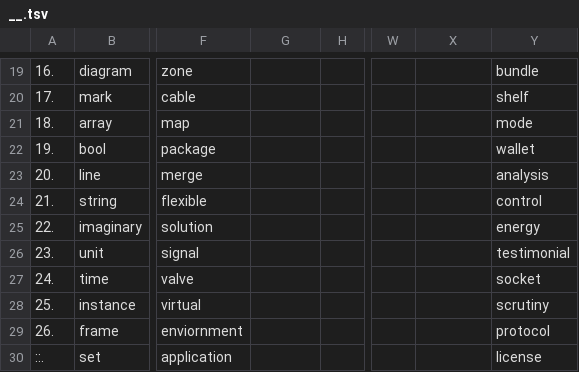
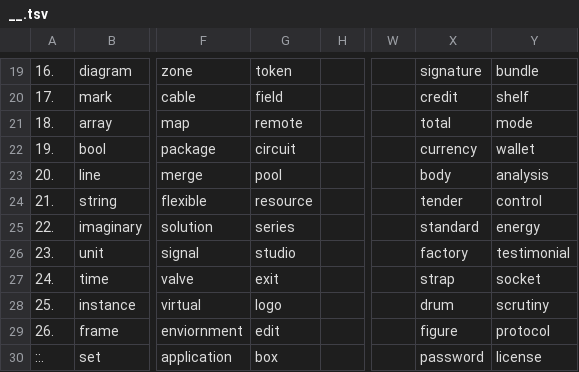
Before and after one commit to openroot/ProjectSpring53, a TSV file: .ProjectSpring53/__.tsv, drawn as a sheet; only a part is shown, gaps mark what is left out; the diff covers the shown part only; the diff names each change by its address in the sheet, - before the commit and + after, or states it on an @@ line.

```diff
--- a/.ProjectSpring53/__.tsv
+++ b/.ProjectSpring53/__.tsv
-G19: (empty)
+G19: token
-X19: (empty)
+X19: signature
-G20: (empty)
+G20: field
-X20: (empty)
+X20: credit
-G21: (empty)
+G21: remote
-X21: (empty)
+X21: total
-G22: (empty)
+G22: circuit
-X22: (empty)
+X22: currency
-G23: (empty)
+G23: pool
-X23: (empty)
+X23: body
-G24: (empty)
+G24: resource
-X24: (empty)
+X24: tender
-G25: (empty)
+G25: series
-X25: (empty)
+X25: standard
-G26: (empty)
+G26: studio
-X26: (empty)
+X26: factory
-G27: (empty)
+G27: exit
-X27: (empty)
+X27: strap
-G28: (empty)
+G28: logo
-X28: (empty)
+X28: drum
-G29: (empty)
+G29: edit
-X29: (empty)
+X29: figure
-G30: (empty)
+G30: box
-X30: (empty)
+X30: password
```
Also changed, not shown: 32 edited cells elsewhere in this file, 1 other file.
